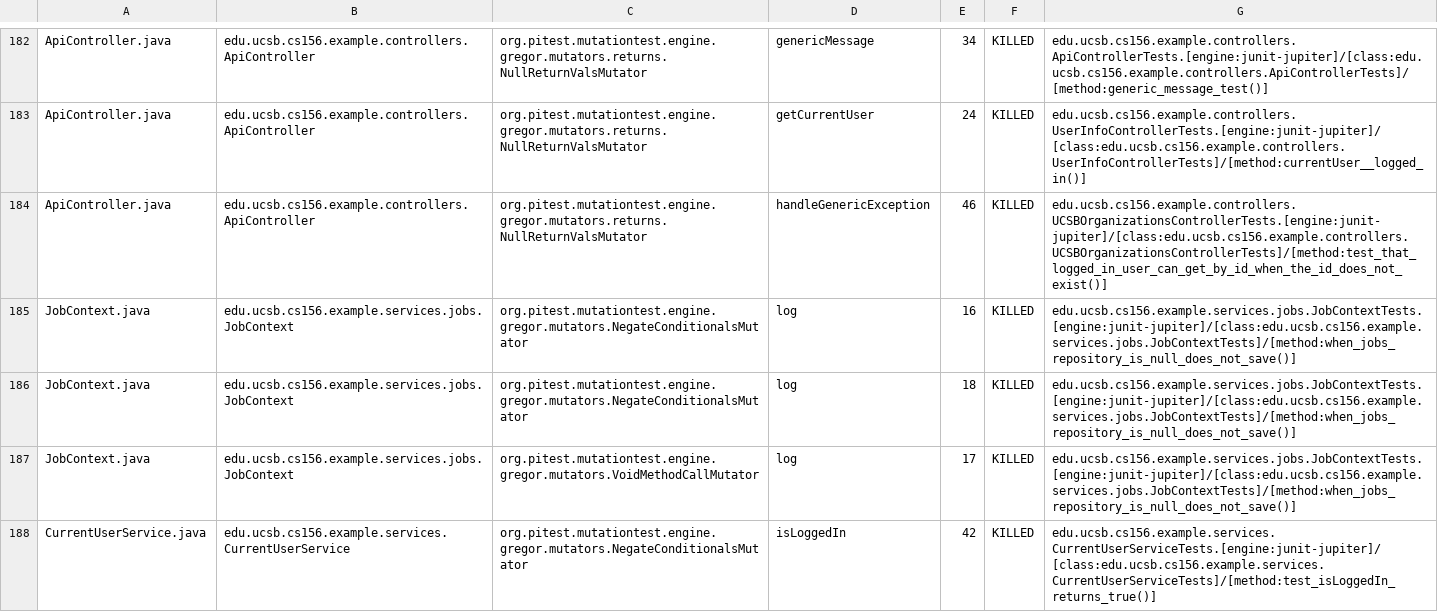
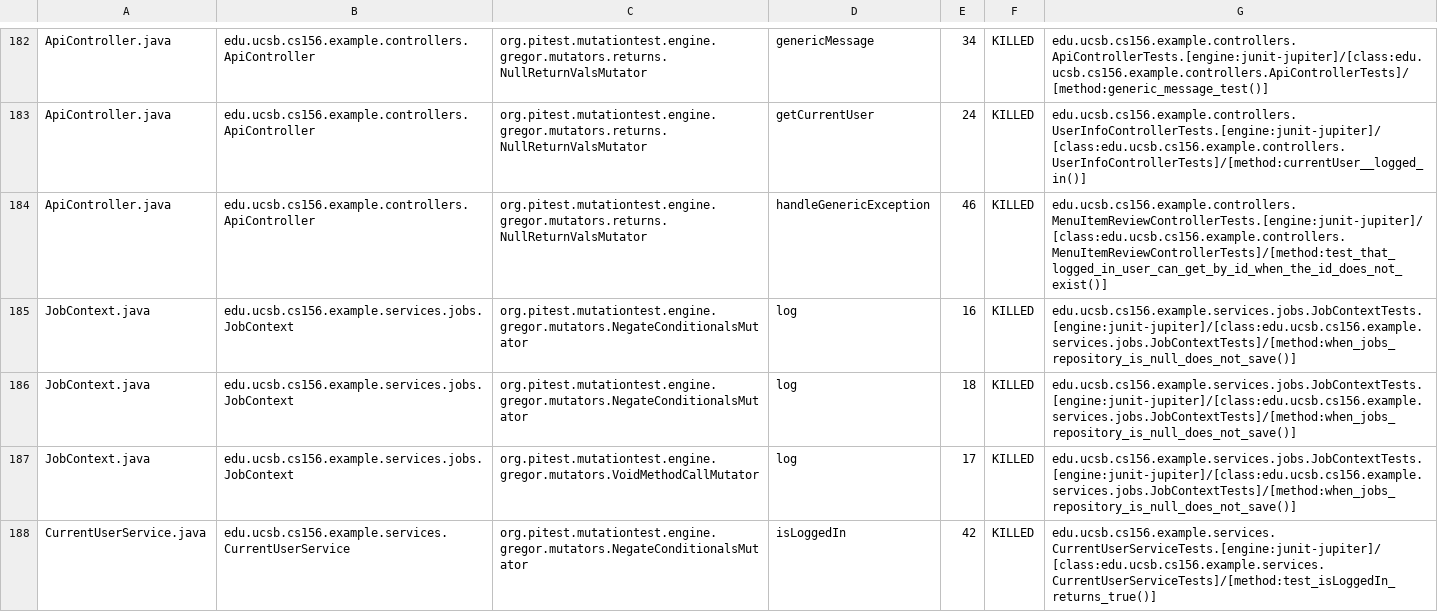
Before and after one commit to ucsb-cs156-f25/team02-f25-01, a CSV file: prs/88/pitest/mutations.csv, drawn as a sheet; only a part is shown, gaps mark what is left out.

Commit message:
Deploying to gh-pages from @ ucsb-cs156-f25/team02-f25-01@cca0055f1275e9a008a267a459d53959620e3f92 🚀

```diff
--- a/prs/88/pitest/mutations.csv
+++ b/prs/88/pitest/mutations.csv
@@ -183,3 +183,3 @@ ApiController.java,edu.ucsb.cs156.example.controllers.ApiController,org.pitest.m
 ApiController.java,edu.ucsb.cs156.example.controllers.ApiController,org.pitest.mutationtest.engine.gregor.mutators.returns.NullReturnValsMutator,getCurrentUser,24,KILLED,edu.ucsb.cs156.example.controllers.UserInfoControllerTests.[engine:junit-jupiter]/[class:edu.ucsb.cs156.example.controllers.UserInfoControllerTests]/[method:currentUser__logged_in()]
-ApiController.java,edu.ucsb.cs156.example.controllers.ApiController,org.pitest.mutationtest.engine.gregor.mutators.returns.NullReturnValsMutator,handleGenericException,46,KILLED,edu.ucsb.cs156.example.controllers.UCSBOrganizationsControllerTests.[engine:junit-jupiter]/[class:edu.ucsb.cs156.example.controllers.UCSBOrganizationsControllerTests]/[method:test_that_logged_in_user_can_get_by_id_when_the_id_does_not_exist()]
+ApiController.java,edu.ucsb.cs156.example.controllers.ApiController,org.pitest.mutationtest.engine.gregor.mutators.returns.NullReturnValsMutator,handleGenericException,46,KILLED,edu.ucsb.cs156.example.controllers.MenuItemReviewControllerTests.[engine:junit-jupiter]/[class:edu.ucsb.cs156.example.controllers.MenuItemReviewControllerTests]/[method:test_that_logged_in_user_can_get_by_id_when_the_id_does_not_exist()]
 JobContext.java,edu.ucsb.cs156.example.services.jobs.JobContext,org.pitest.mutationtest.engine.gregor.mutators.NegateConditionalsMutator,log,16,KILLED,edu.ucsb.cs156.example.services.jobs.JobContextTests.[engine:junit-jupiter]/[class:edu.ucsb.cs156.example.services.jobs.JobContextTests]/[method:when_jobs_repository_is_null_does_not_save()]
```
Also changed, not shown: 21 other files.
